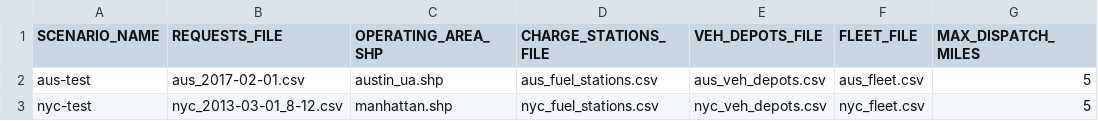
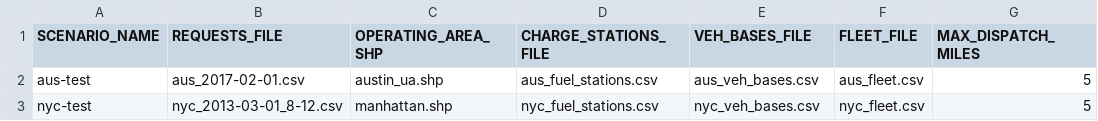
Before and after one commit to NREL/hive, a CSV file: inputs/main.csv, drawn as a sheet; only a part is shown; the diff names each change by its address in the sheet, - before the commit and + after, or states it on an @@ line.

Commit message:
Switched naming convention from Vehicle Depots -> Bases

```diff
--- a/inputs/main.csv
+++ b/inputs/main.csv
-E1: VEH_DEPOTS_FILE
+E1: VEH_BASES_FILE
-E2 (VEH_BASES_FILE): aus_veh_depots.csv
+E2 (VEH_BASES_FILE): aus_veh_bases.csv
-E3 (VEH_BASES_FILE): nyc_veh_depots.csv
+E3 (VEH_BASES_FILE): nyc_veh_bases.csv
```
Also changed, not shown: 10 other files.
